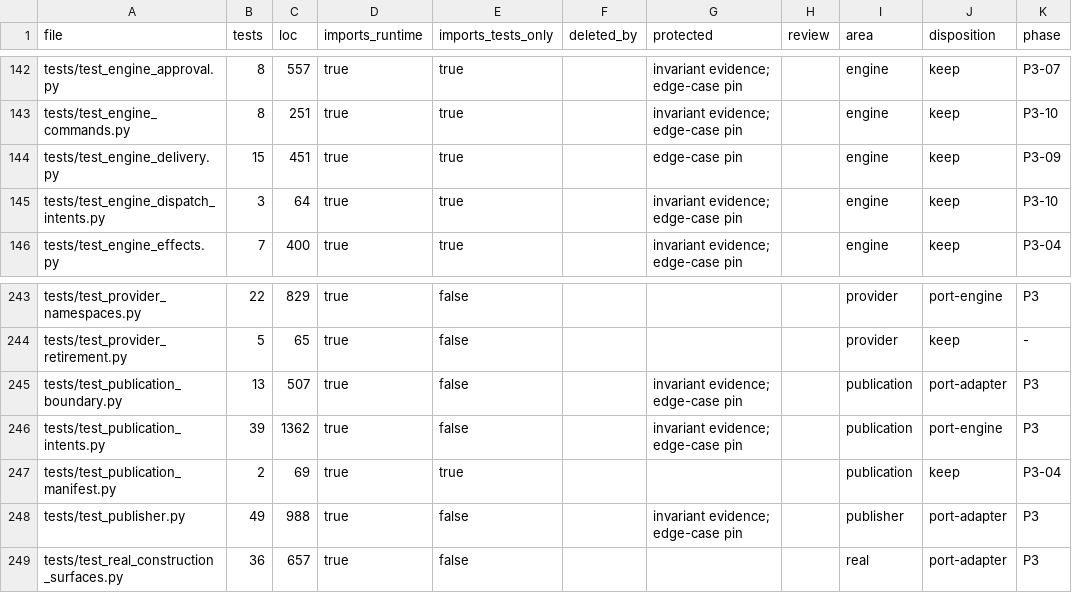
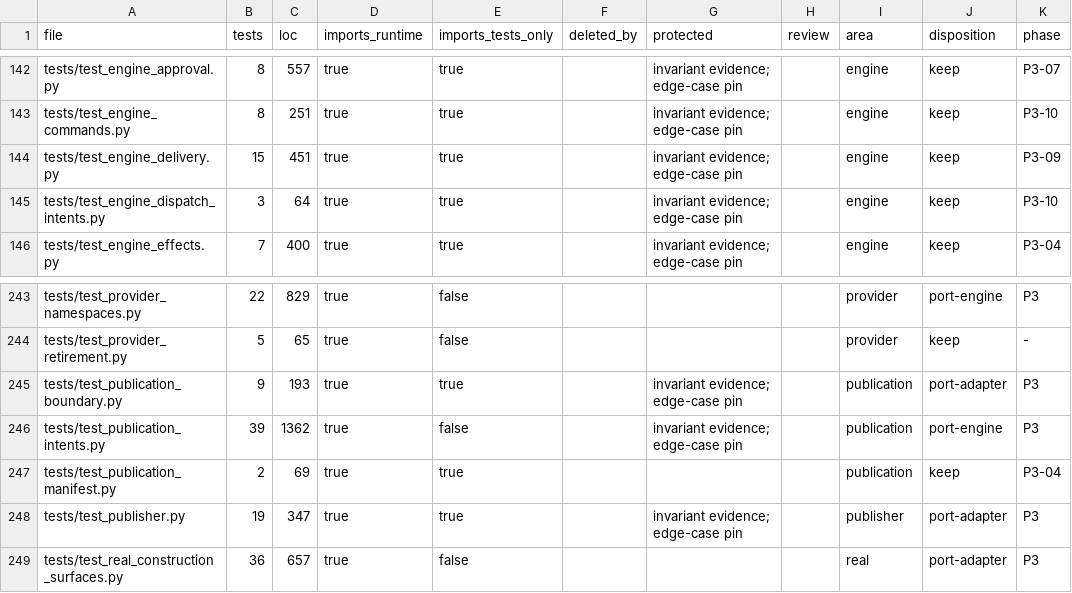
Before and after one commit to forcewake/forge, a CSV file: docs/roadmap/2026-09-29-simplification/test-ledger.csv, drawn as a sheet; only a part is shown, gaps mark what is left out; the diff names each change by its address in the sheet, - before the commit and + after, or states it on an @@ line.

```diff
--- a/docs/roadmap/2026-09-29-simplification/test-ledger.csv
+++ b/docs/roadmap/2026-09-29-simplification/test-ledger.csv
-G144 (protected): edge-case pin
+G144 (protected): invariant evidence; edge-case pin
-B245 (tests): 13
+B245 (tests): 9
-C245 (loc): 507
+C245 (loc): 193
-E245 (imports_tests_only): false
+E245 (imports_tests_only): true
-B248 (tests): 49
+B248 (tests): 19
-C248 (loc): 988
+C248 (loc): 347
-E248 (imports_tests_only): false
+E248 (imports_tests_only): true
```
Also changed, not shown: 7 other files.
